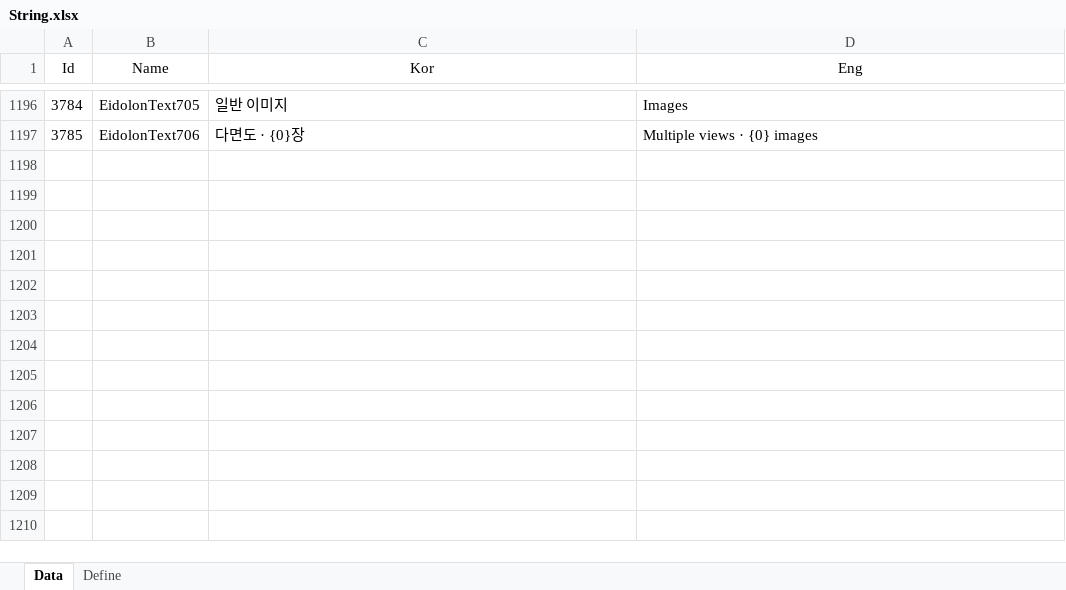
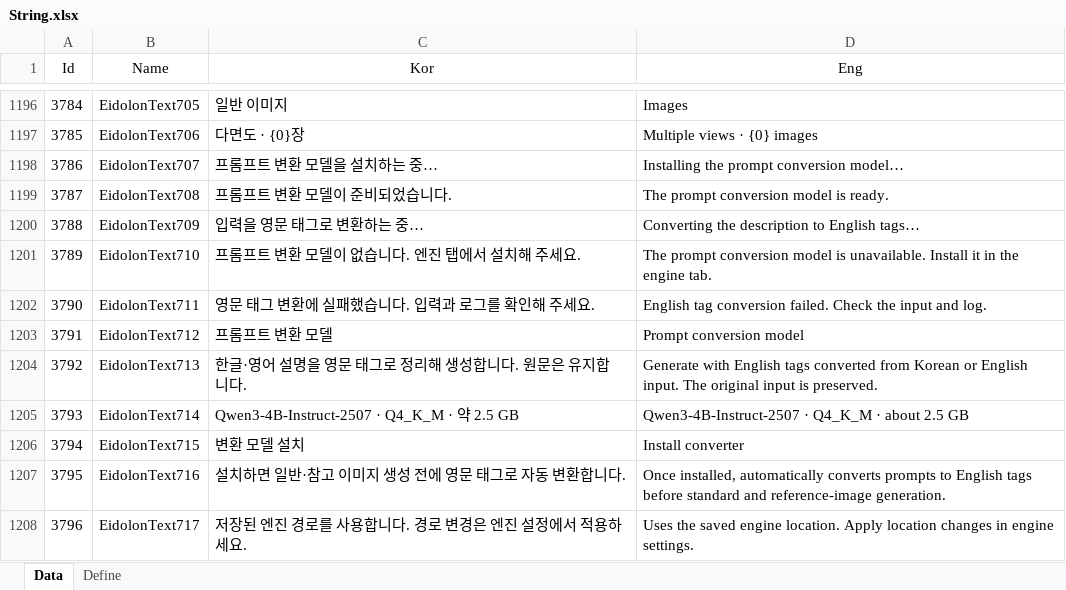
Before and after one commit to EomTaeWook/Eidolon, an Excel workbook: Excel/String.xlsx, sheet Data, drawn as a sheet; only a part is shown, gaps mark what is left out; values as stored, in another font and other column widths than the file's, no borders; the diff names each change by its address in the sheet, - before the commit and + after, or states it on an @@ line.

Commit message:
로컬 프롬프트 자동 변환과 베타 5 릴리스 준비

```diff
--- a/Excel/String.xlsx (sheet Data)
+++ b/Excel/String.xlsx (sheet Data)
+row 1198: 3786 | EidolonText707 | 프롬프트 변환 모델을 설치하는 중… | Installing the prompt conversion model…
+row 1199: 3787 | EidolonText708 | 프롬프트 변환 모델이 준비되었습니다. | The prompt conversion model is ready.
+row 1200: 3788 | EidolonText709 | 입력을 영문 태그로 변환하는 중… | Converting the description to English tags…
+row 1201: 3789 | EidolonText710 | 프롬프트 변환 모델이 없습니다. 엔진 탭에서 설치해 주세요. | The prompt conversion model is unavailable. Install it in the engine tab.
+row 1202: 3790 | EidolonText711 | 영문 태그 변환에 실패했습니다. 입력과 로그를 확인해 주세요. | English tag conversion failed. Check the input and log.
+row 1203: 3791 | EidolonText712 | 프롬프트 변환 모델 | Prompt conversion model
+row 1204: 3792 | EidolonText713 | 한글·영어 설명을 영문 태그로 정리해 생성합니다. 원문은 유지합니다. | Generate with English tags converted from Korean or English input. The original input is preserved.
+row 1205: 3793 | EidolonText714 | Qwen3-4B-Instruct-2507 · Q4_K_M · 약 2.5 GB | Qwen3-4B-Instruct-2507 · Q4_K_M · about 2.5 GB
+row 1206: 3794 | EidolonText715 | 변환 모델 설치 | Install converter
+row 1207: 3795 | EidolonText716 | 설치하면 일반·참고 이미지 생성 전에 영문 태그로 자동 변환합니다. | Once installed, automatically converts prompts to English tags before standard and reference-image generation.
+row 1208: 3796 | EidolonText717 | 저장된 엔진 경로를 사용합니다. 경로 변경은 엔진 설정에서 적용하세요. | Uses the saved engine location. Apply location changes in engine settings.
```
Also changed, not shown: 45 other files.
